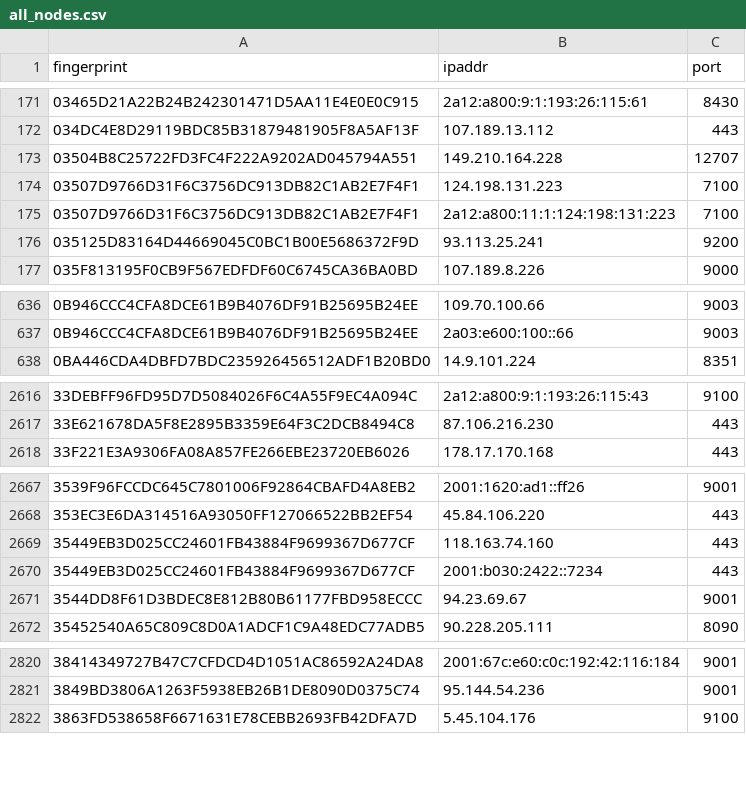
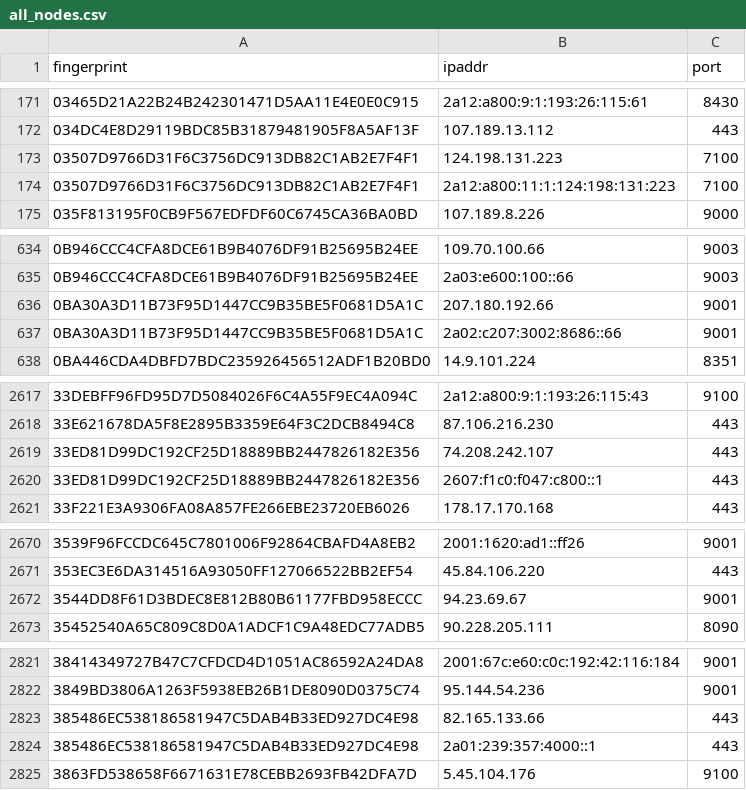
Before and after one commit to 0xPratikPatil/peel-the-net, a CSV file: dataset/all_nodes.csv, drawn as a sheet; only a part is shown, gaps mark what is left out; the diff covers the shown part only.

```diff
--- a/dataset/all_nodes.csv
+++ b/dataset/all_nodes.csv
@@ -172,6 +172,4 @@ fingerprint,ipaddr,port
 034DC4E8D29119BDC85B31879481905F8A5AF13F,107.189.13.112,443
-03504B8C25722FD3FC4F222A9202AD045794A551,149.210.164.228,12707
 03507D9766D31F6C3756DC913DB82C1AB2E7F4F1,124.198.131.223,7100
 03507D9766D31F6C3756DC913DB82C1AB2E7F4F1,2a12:a800:11:1:124:198:131:223,7100
-035125D83164D44669045C0BC1B00E5686372F9D,93.113.25.241,9200
 035F813195F0CB9F567EDFDF60C6745CA36BA0BD,107.189.8.226,9000
@@ -637,2 +635,4 @@ fingerprint,ipaddr,port
 0B946CCC4CFA8DCE61B9B4076DF91B25695B24EE,2a03:e600:100::66,9003
+0BA30A3D11B73F95D1447CC9B35BE5F0681D5A1C,207.180.192.66,9001
+0BA30A3D11B73F95D1447CC9B35BE5F0681D5A1C,2a02:c207:3002:8686::66,9001
 0BA446CDA4DBFD7BDC235926456512ADF1B20BD0,14.9.101.224,8351
@@ -2617,2 +2618,4 @@ fingerprint,ipaddr,port
 33E621678DA5F8E2895B3359E64F3C2DCB8494C8,87.106.216.230,443
+33ED81D99DC192CF25D18889BB2447826182E356,74.208.242.107,443
+33ED81D99DC192CF25D18889BB2447826182E356,2607:f1c0:f047:c800::1,443
 33F221E3A9306FA08A857FE266EBE23720EB6026,178.17.170.168,443
@@ -2668,4 +2671,2 @@ fingerprint,ipaddr,port
 353EC3E6DA314516A93050FF127066522BB2EF54,45.84.106.220,443
-35449EB3D025CC24601FB43884F9699367D677CF,118.163.74.160,443
-35449EB3D025CC24601FB43884F9699367D677CF,2001:b030:2422::7234,443
 3544DD8F61D3BDEC8E812B80B61177FBD958ECCC,94.23.69.67,9001
@@ -2821,2 +2822,4 @@ fingerprint,ipaddr,port
 3849BD3806A1263F5938EB26B1DE8090D0375C74,95.144.54.236,9001
+385486EC538186581947C5DAB4B33ED927DC4E98,82.165.133.66,443
+385486EC538186581947C5DAB4B33ED927DC4E98,2a01:239:357:4000::1,443
 3863FD538658F6671631E78CEBB2693FB42DFA7D,5.45.104.176,9100
```
Also changed, not shown: 23 added rows, 16 removed rows and 5 edited cells elsewhere in this file, dataset/exit_nodes.csv, dataset/guard_nodes.csv, 3 other files.
